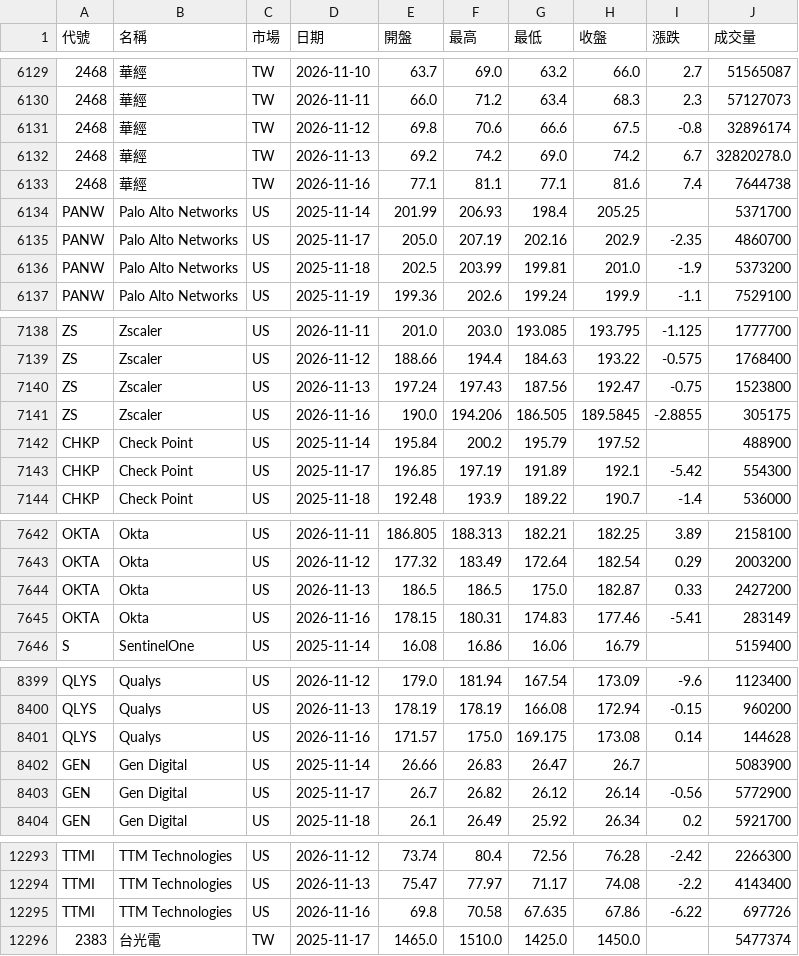
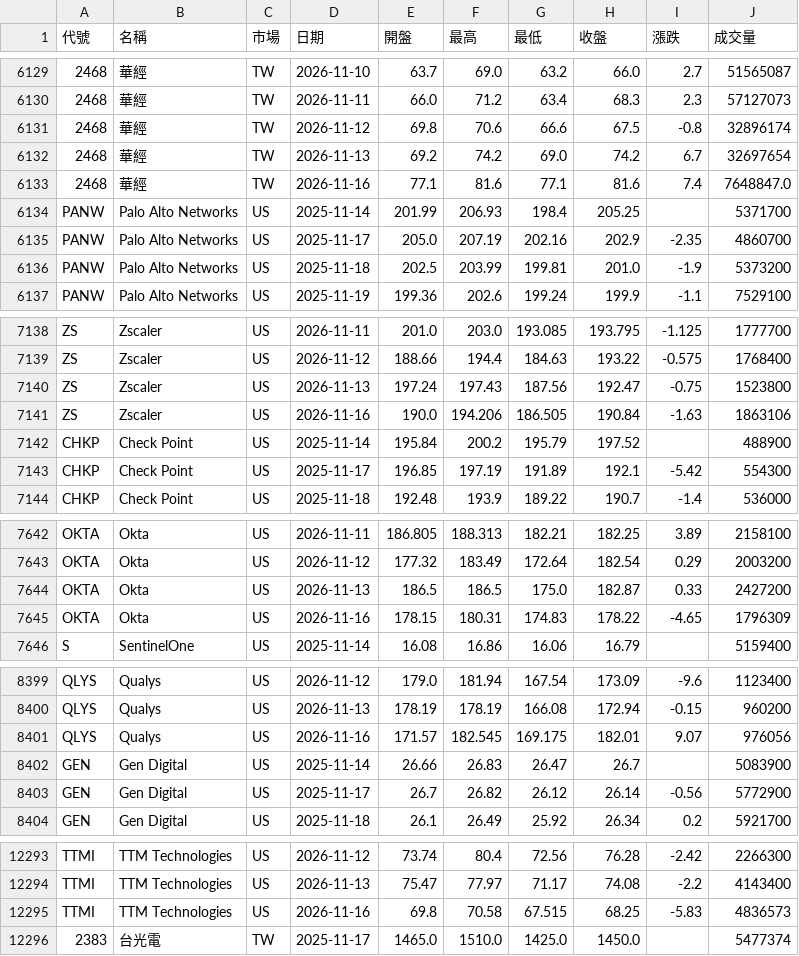
Before and after one commit to ggjason0127/stock-tracker, a CSV file: data/history.csv, drawn as a sheet; only a part is shown, gaps mark what is left out; the diff covers the shown part only; the diff names each change by its address in the sheet, - before the commit and + after, or states it on an @@ line.

```diff
--- a/data/history.csv
+++ b/data/history.csv
-J6132 (成交量): 32820278.0
+J6132 (成交量): 32697654
-F6133 (最高): 81.1
+F6133 (最高): 81.6
-J6133 (成交量): 7644738
+J6133 (成交量): 7648847.0
-H7141 (收盤): 189.5845
+H7141 (收盤): 190.84
-I7141 (漲跌): -2.8855
+I7141 (漲跌): -1.63
-J7141 (成交量): 305175
+J7141 (成交量): 1863106
-H7645 (收盤): 177.46
+H7645 (收盤): 178.22
-I7645 (漲跌): -5.41
+I7645 (漲跌): -4.65
-J7645 (成交量): 283149
+J7645 (成交量): 1796309
-F8401 (最高): 175.0
+F8401 (最高): 182.545
-H8401 (收盤): 173.08
+H8401 (收盤): 182.01
-I8401 (漲跌): 0.14
+I8401 (漲跌): 9.07
-J8401 (成交量): 144628
+J8401 (成交量): 976056
-G12295 (最低): 67.635
+G12295 (最低): 67.515
-H12295 (收盤): 67.86
+H12295 (收盤): 68.25
-I12295 (漲跌): -6.22
+I12295 (漲跌): -5.83
-J12295 (成交量): 697726
+J12295 (成交量): 4836573
```
Also changed, not shown: 117 edited cells elsewhere in this file, data/latest.csv, 3 other files.
